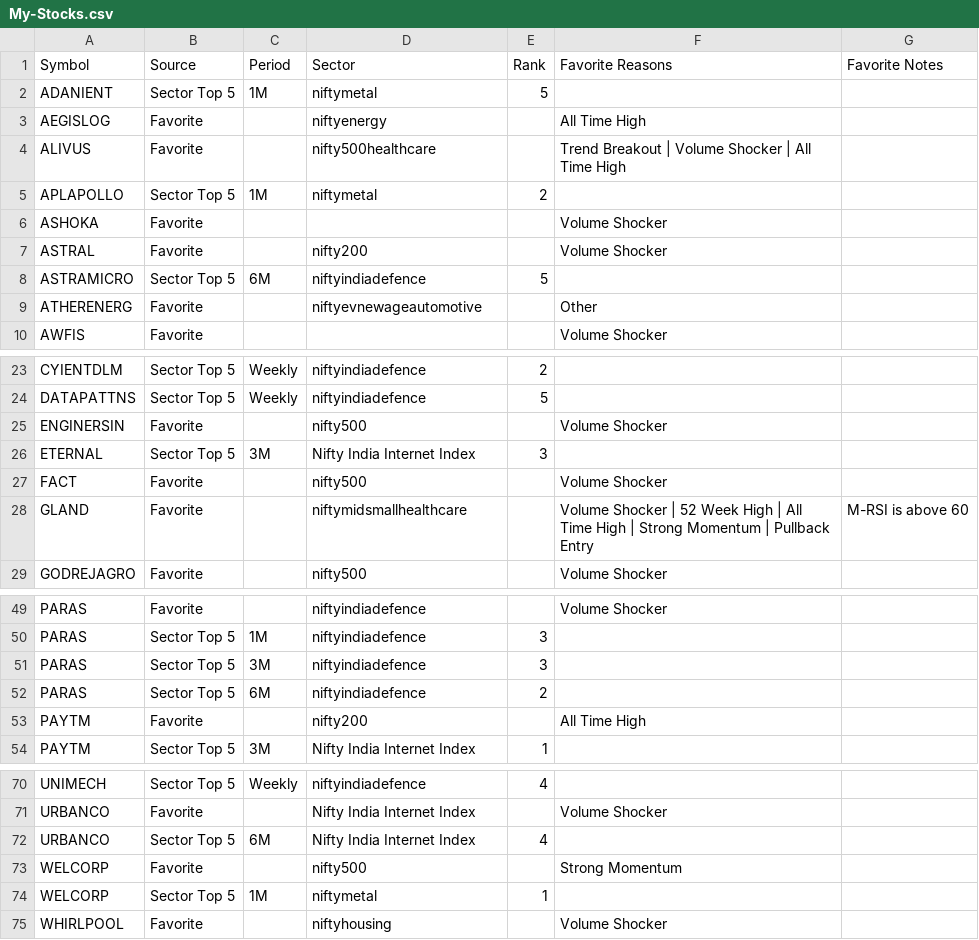
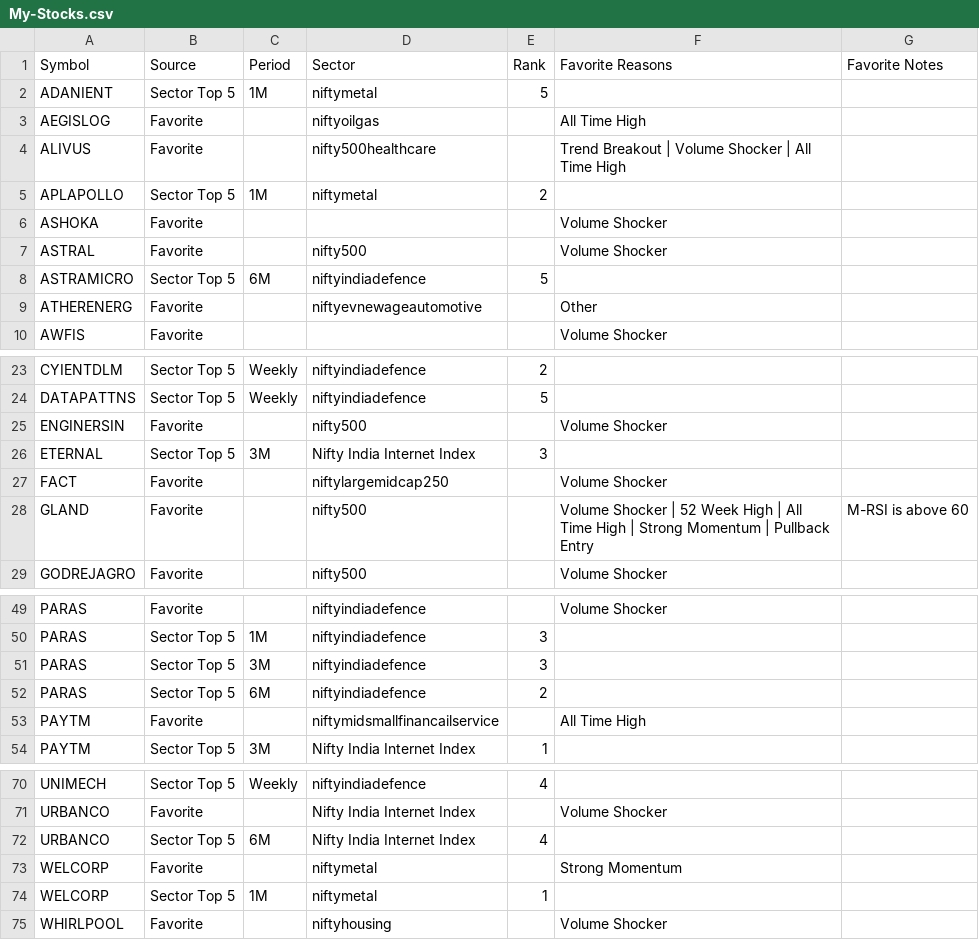
Before and after one commit to surajpjoshi/combined-stockstory, a CSV file: rsi/My-Stocks.csv, drawn as a sheet; only a part is shown, gaps mark what is left out.

```diff
--- a/rsi/My-Stocks.csv
+++ b/rsi/My-Stocks.csv
@@ -2,3 +2,3 @@
 ADANIENT,Sector Top 5,1M,niftymetal,5,,
-AEGISLOG,Favorite,,niftyenergy,,All Time High,
+AEGISLOG,Favorite,,niftyoilgas,,All Time High,
 ALIVUS,Favorite,,nifty500healthcare,,Trend Breakout | Volume Shocker | All Time High,
@@ -6,3 +6,3 @@ APLAPOLLO,Sector Top 5,1M,niftymetal,2,,
 ASHOKA,Favorite,,,,Volume Shocker,
-ASTRAL,Favorite,,nifty200,,Volume Shocker,
+ASTRAL,Favorite,,nifty500,,Volume Shocker,
 ASTRAMICRO,Sector Top 5,6M,niftyindiadefence,5,,
@@ -26,4 +26,4 @@ ENGINERSIN,Favorite,,nifty500,,Volume Shocker,
 ETERNAL,Sector Top 5,3M,Nifty India Internet Index,3,,
-FACT,Favorite,,nifty500,,Volume Shocker,
-GLAND,Favorite,,niftymidsmallhealthcare,,Volume Shocker | 52 Week High | All Time High | Strong Momentum | Pullback Entry,M-RSI is above 60
+FACT,Favorite,,niftylargemidcap250,,Volume Shocker,
+GLAND,Favorite,,nifty500,,Volume Shocker | 52 Week High | All Time High | Strong Momentum | Pullback Entry,M-RSI is above 60
 GODREJAGRO,Favorite,,nifty500,,Volume Shocker,
@@ -52,3 +52,3 @@ PARAS,Sector Top 5,3M,niftyindiadefence,3,,
 PARAS,Sector Top 5,6M,niftyindiadefence,2,,
-PAYTM,Favorite,,nifty200,,All Time High,
+PAYTM,Favorite,,niftymidsmallfinancailservice,,All Time High,
 PAYTM,Sector Top 5,3M,Nifty India Internet Index,1,,
@@ -72,3 +72,3 @@ URBANCO,Favorite,,Nifty India Internet Index,,Volume Shocker,
 URBANCO,Sector Top 5,6M,Nifty India Internet Index,4,,
-WELCORP,Favorite,,nifty500,,Strong Momentum,
+WELCORP,Favorite,,niftymetal,,Strong Momentum,
 WELCORP,Sector Top 5,1M,niftymetal,1,,
```
Also changed, not shown: rsi/RSI_Monitoring_State.csv, rsi/latest_results.csv, 3 other files.
